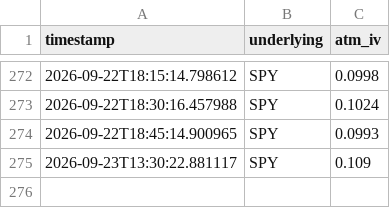
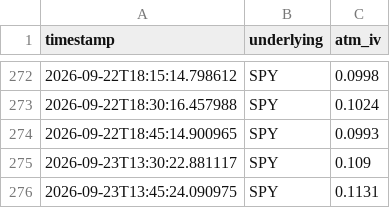
Before and after one commit to Dinaltium/Trading, a CSV file: logs/iv_history_SPY.csv, drawn as a sheet; only a part is shown, gaps mark what is left out.

```diff
--- a/logs/iv_history_SPY.csv
+++ b/logs/iv_history_SPY.csv
@@ -275 +275,2 @@ timestamp,underlying,atm_iv
 2026-09-23T13:30:22.881117,SPY,0.109
+2026-09-23T13:45:24.090975,SPY,0.1131
```
Also changed, not shown: logs/iv_history_DIA.csv, logs/iv_history_IWM.csv, 3 other files.
